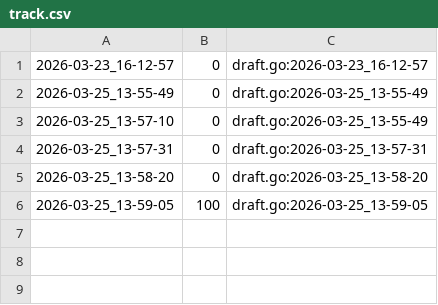
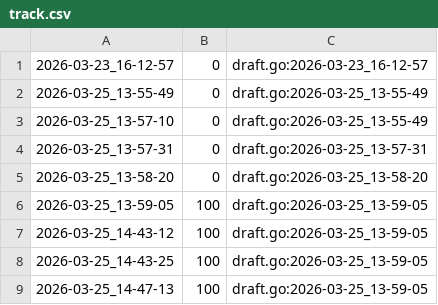
Before and after one commit to qxcode-course/ed-seg-bloco-a-jeniferrcarolinaa, a CSV file: .tko/track/ed@pintando/track.csv, drawn as a sheet; the diff names each change by its address in the sheet, - before the commit and + after, or states it on an @@ line.

```diff
--- a/.tko/track/ed@pintando/track.csv
+++ b/.tko/track/ed@pintando/track.csv
+row 7: 2026-03-25_14-43-12 | 100 | draft.go:2026-03-25_13-59-05
+row 8: 2026-03-25_14-43-25 | 100 | draft.go:2026-03-25_13-59-05
+row 9: 2026-03-25_14-47-13 | 100 | draft.go:2026-03-25_13-59-05
```
Also changed, not shown: 2 other files.
